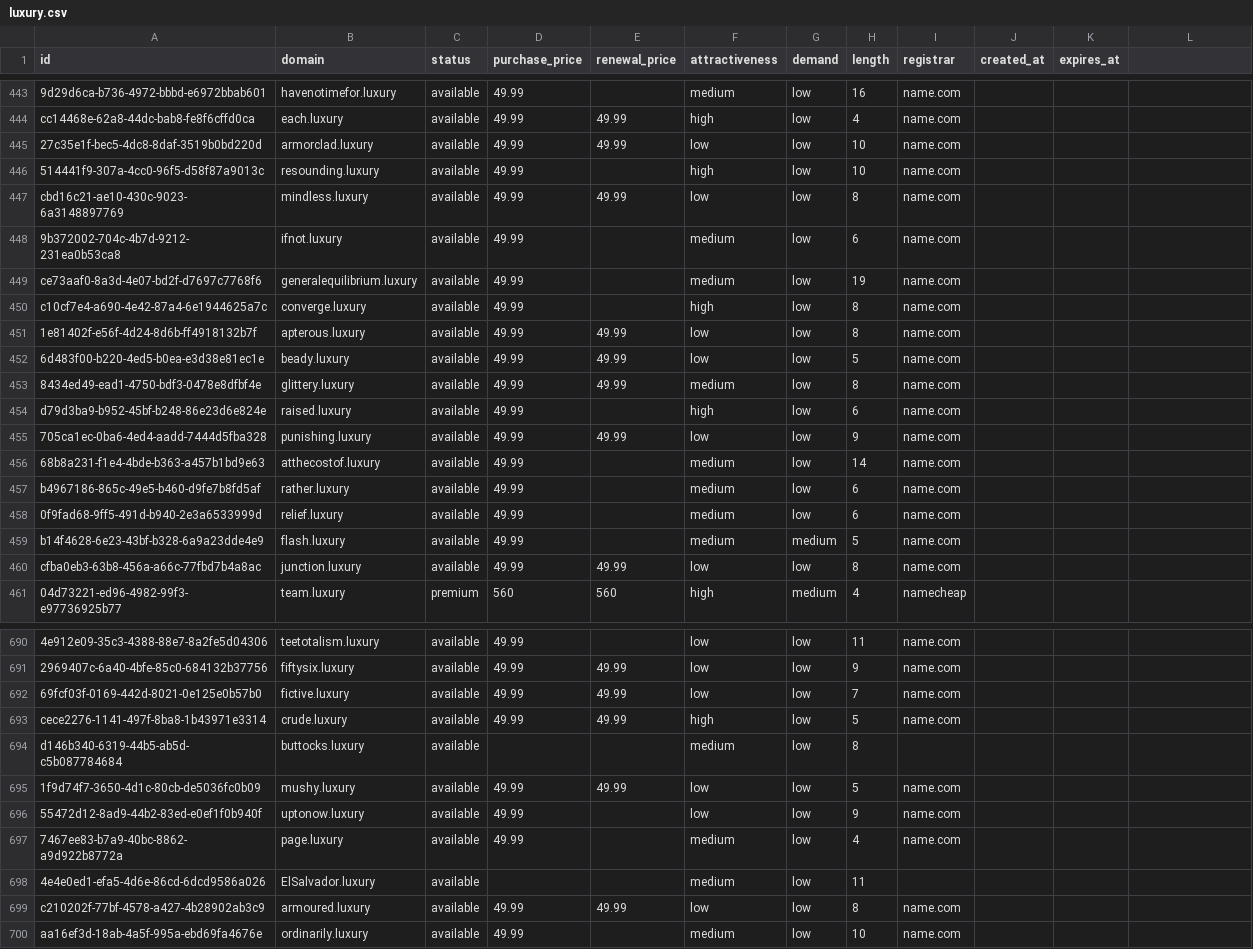
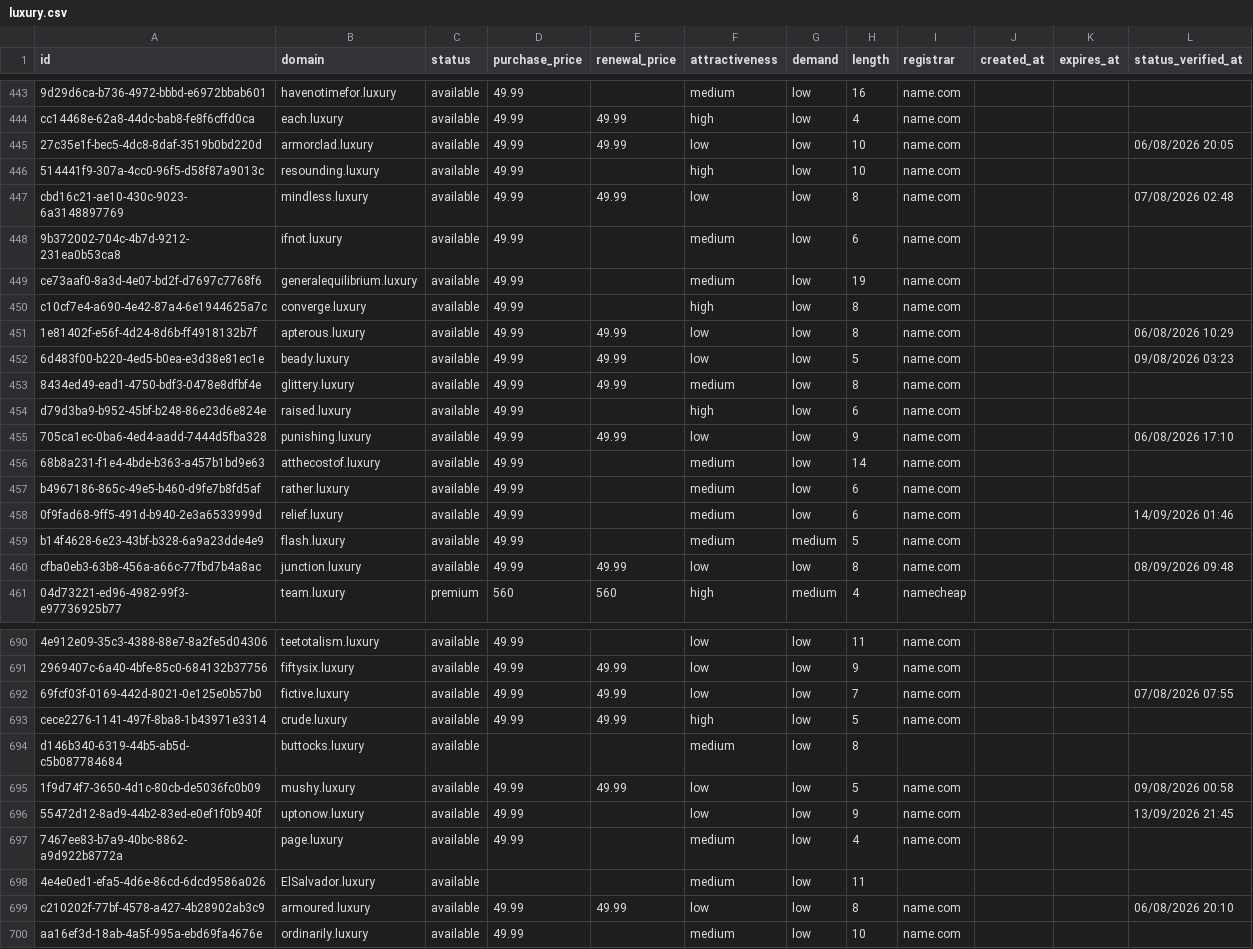
Before and after one commit to UniqueDomains/luxury-oneword-domains, a CSV file: luxury.csv, drawn as a sheet; only a part is shown, gaps mark what is left out; the diff covers the shown part only; the diff names each change by its address in the sheet, - before the commit and + after, or states it on an @@ line.

Commit message:
Domains update

```diff
--- a/luxury.csv
+++ b/luxury.csv
-L1: (empty)
+L1: status_verified_at
-L445 (status_verified_at): (empty)
+L445 (status_verified_at): 06/08/2026 20:05
-L447 (status_verified_at): (empty)
+L447 (status_verified_at): 07/08/2026 02:48
-L451 (status_verified_at): (empty)
+L451 (status_verified_at): 06/08/2026 10:29
-L452 (status_verified_at): (empty)
+L452 (status_verified_at): 09/08/2026 03:23
-L455 (status_verified_at): (empty)
+L455 (status_verified_at): 06/08/2026 17:10
-L458 (status_verified_at): (empty)
+L458 (status_verified_at): 14/09/2026 01:46
-L460 (status_verified_at): (empty)
+L460 (status_verified_at): 08/09/2026 09:48
-L692 (status_verified_at): (empty)
+L692 (status_verified_at): 07/08/2026 07:55
-L695 (status_verified_at): (empty)
+L695 (status_verified_at): 09/08/2026 00:58
-L696 (status_verified_at): (empty)
+L696 (status_verified_at): 13/09/2026 21:45
-L699 (status_verified_at): (empty)
+L699 (status_verified_at): 06/08/2026 20:10
```
Also changed, not shown: 135 edited cells elsewhere in this file, 6 other files.
